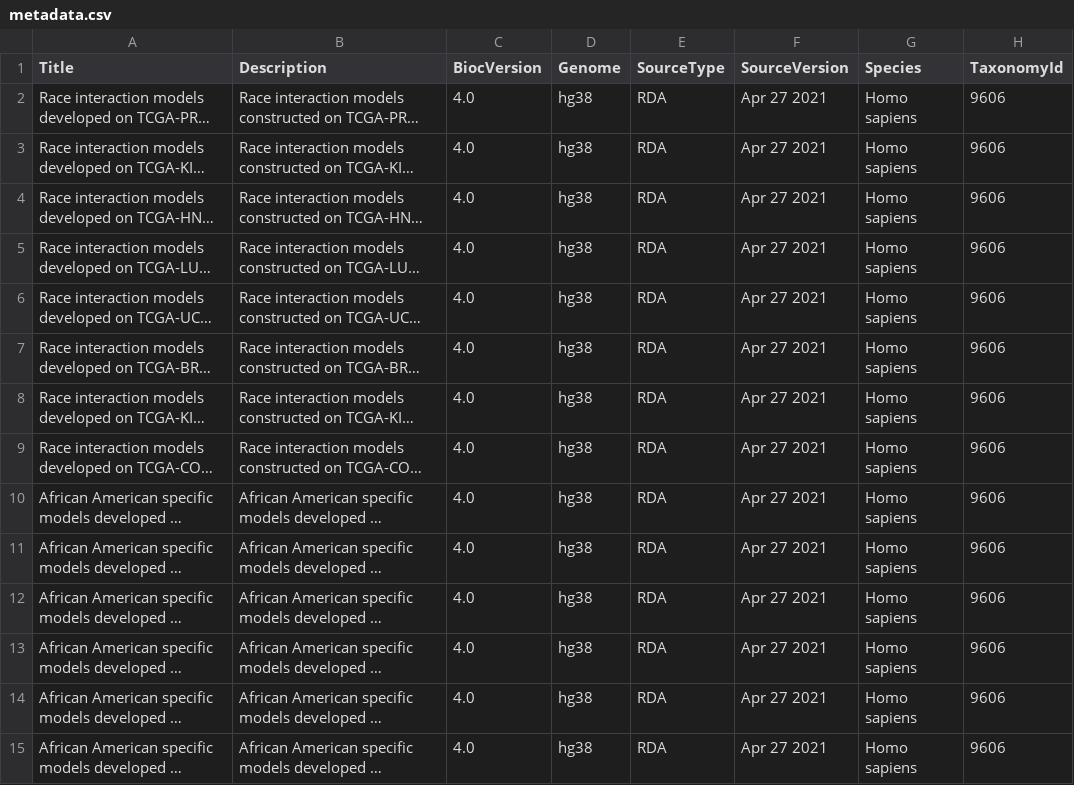
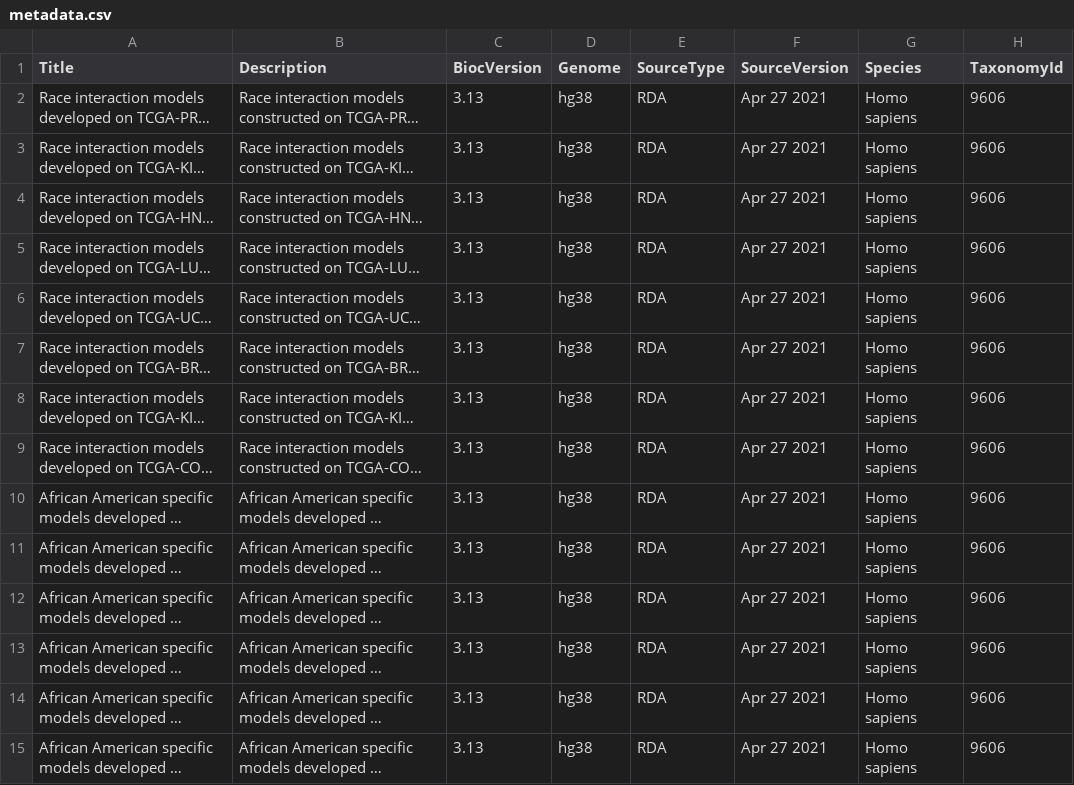
Before and after one commit to bioc/EpiXprSData, a CSV file: inst/extdata/metadata.csv, drawn as a sheet; only a part is shown; long unchanged cells end in …; the diff covers the shown part only; the diff names each change by its address in the sheet, - before the commit and + after, or states it on an @@ line.

Commit message:
Update MetaData

```diff
--- a/inst/extdata/metadata.csv
+++ b/inst/extdata/metadata.csv
-C2:C15 (BiocVersion): 4.0
+C2:C15 (BiocVersion): 3.13
```
Also changed, not shown: 32 edited cells elsewhere in this file, 2 other files.
